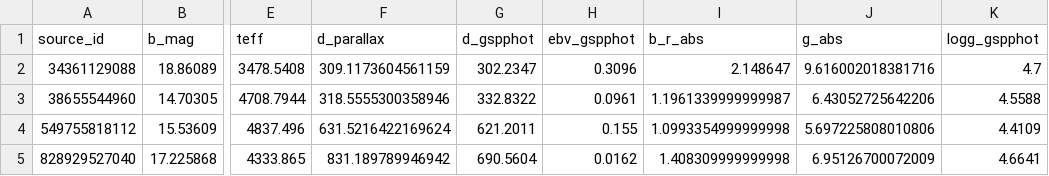
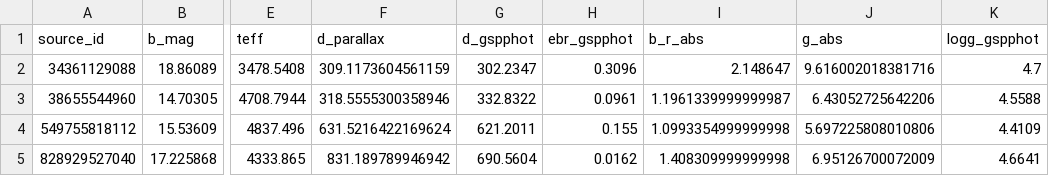
Before and after one commit to ryantrainor/PHY322, a CSV file: OtherFiles/GaiaData5000.csv, drawn as a sheet; only a part is shown, gaps mark what is left out; the diff names each change by its address in the sheet, - before the commit and + after, or states it on an @@ line.

Commit message:
updated GaiaTable5000.csv

```diff
--- a/OtherFiles/GaiaData5000.csv
+++ b/OtherFiles/GaiaData5000.csv
-H1: ebv_gspphot
+H1: ebr_gspphot
```
